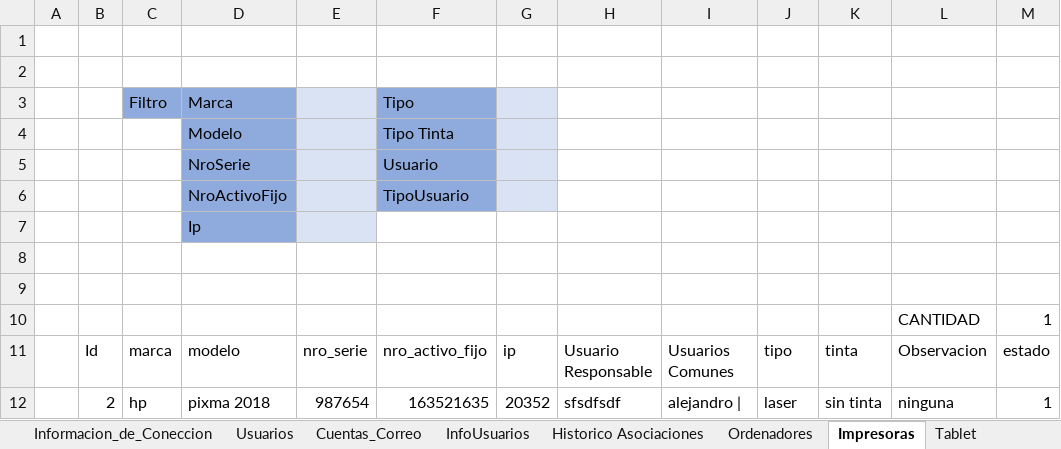
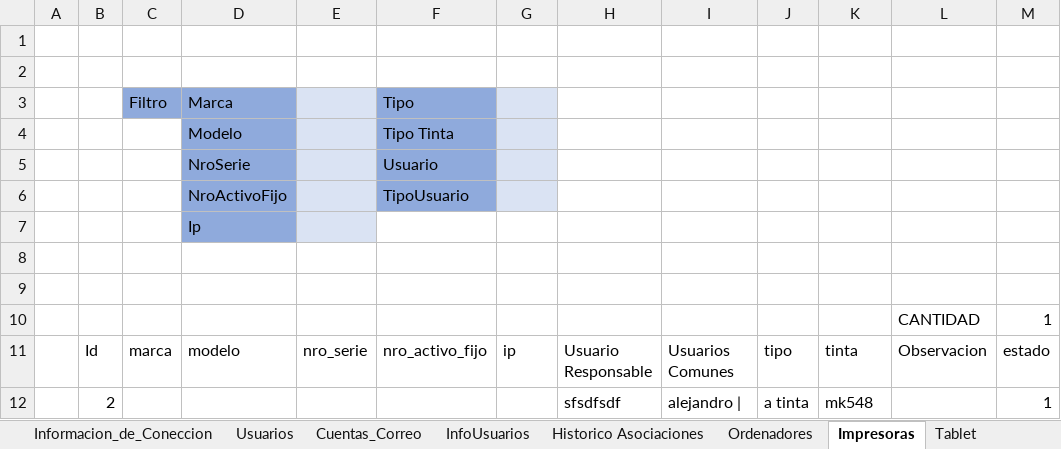
Before and after one commit to llanos1205/Sofia_Inv, an Excel workbook: INVENTARIO_GST.xlsm, sheet Impresoras, drawn as a sheet; values as stored, in another font and other column widths than the file's, no borders; charts and pictures and table styles not drawn; removed rows and columns are numbered as before the commit, all else as after; the diff names each change by its address in the sheet, - before the commit and + after, or states it on an @@ line.

```diff
--- a/INVENTARIO_GST.xlsm (sheet Impresoras)
+++ b/INVENTARIO_GST.xlsm (sheet Impresoras)
-row 12:  | 2 | hp | pixma 2018 | 987654 | 163521635 | 20352 | sfsdfsdf | alejandro | | laser | sin tinta | ninguna | 1
+row 12:  | 2 |  |  |  |  |  | sfsdfsdf | alejandro | | a tinta | mk548 |  | 1
```
Also changed, not shown: sheet Auditoria, sheet Licencias, sheet Otros_Equipos, sheet Ordenadores, sheet Tablet, 2 other files.
